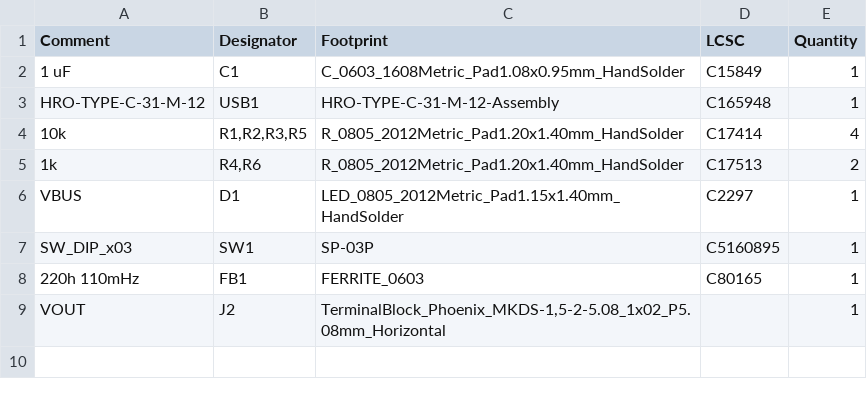
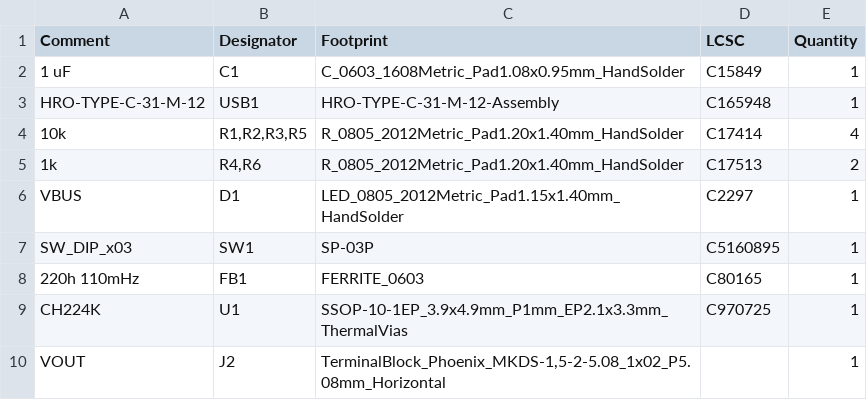
Before and after one commit to dubpixel/dpx_pd_pooper, a CSV file: hardware/src/dpx_pd_pooper/jlcpcb/production_files/BOM-dpx_pd_pooper.csv, drawn as a sheet.

```diff
--- a/hardware/src/dpx_pd_pooper/jlcpcb/production_files/BOM-dpx_pd_pooper.csv
+++ b/hardware/src/dpx_pd_pooper/jlcpcb/production_files/BOM-dpx_pd_pooper.csv
@@ -8,2 +8,3 @@ SW_DIP_x03,SW1,SP-03P,C5160895,1
 220h 110mHz,FB1,FERRITE_0603,C80165,1
+CH224K,U1,SSOP-10-1EP_3.9x4.9mm_P1mm_EP2.1x3.3mm_ThermalVias,C970725,1
 VOUT,J2,"TerminalBlock_Phoenix_MKDS-1,5-2-5.08_1x02_P5.08mm_Horizontal",,1
```
Also changed, not shown: hardware/src/dpx_pd_pooper/jlcpcb/production_files/CPL-dpx_pd_pooper.csv, 18 other files.
